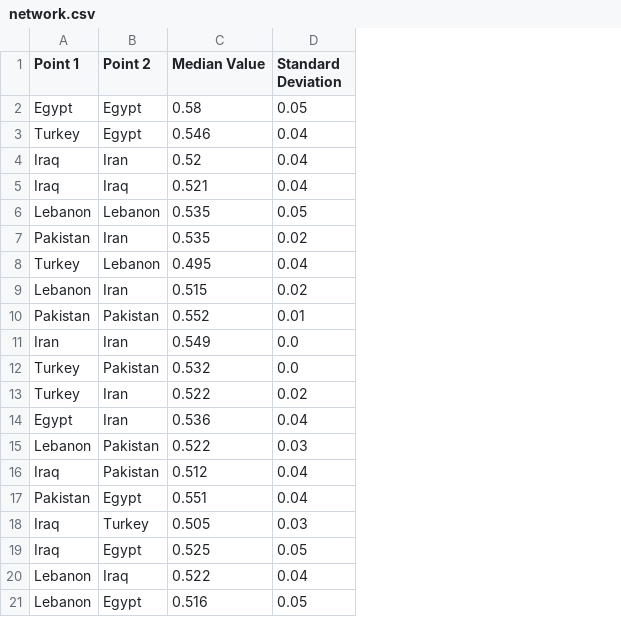
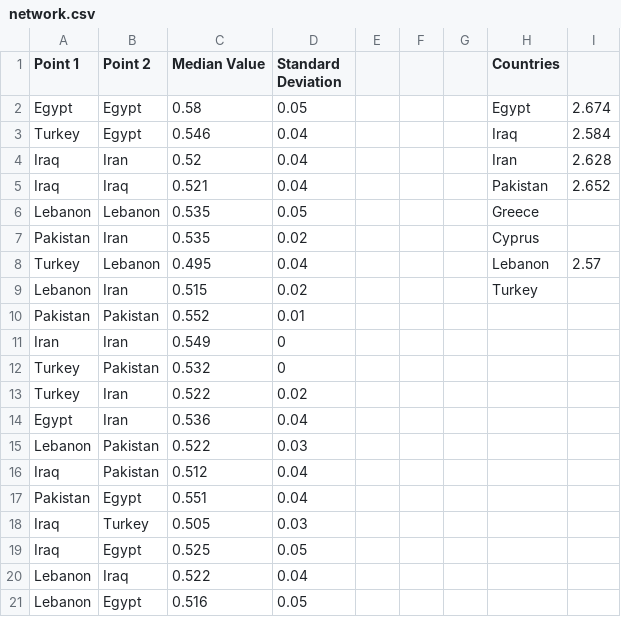
Before and after one commit to maltaweel/ImageComparison, a CSV file: pre9th/network.csv, drawn as a sheet; the diff names each change by its address in the sheet, - before the commit and + after, or states it on an @@ line.

```diff
--- a/pre9th/network.csv
+++ b/pre9th/network.csv
+column E, empty
+column F, empty
+column G, empty
+column H (Countries), rows 2-9: Egypt | Iraq | Iran | Pakistan | Greece | Cyprus | Lebanon | Turkey
+column I, rows 2-8: 2.674 | 2.584 | 2.628 | 2.652 |  |  | 2.57
-D11:D12 (Standard Deviation): 0.0
+D11:D12 (Standard Deviation): 0
```
Also changed, not shown: image_data/imageLink.csv, pre9th/imageLink.csv, 31 other files.
